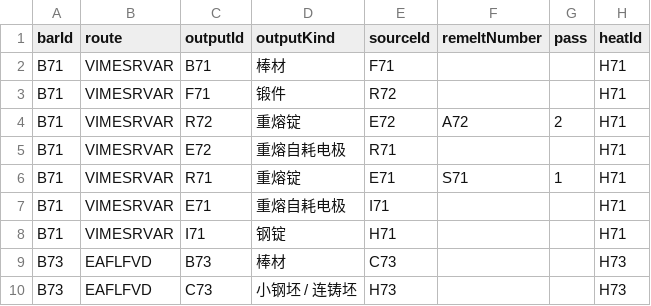
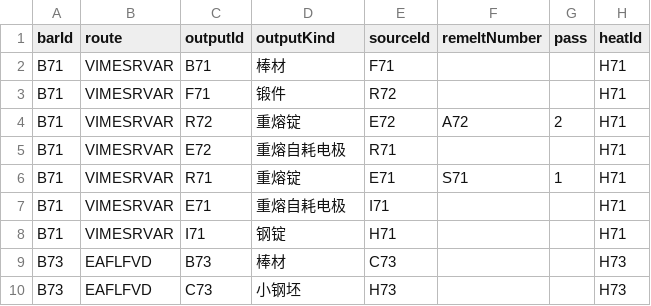
Before and after one commit to on-dotnet/ontology-platform, a CSV file: ontologies/steel/cq/special/cq01.csv, drawn as a sheet.

```diff
--- a/ontologies/steel/cq/special/cq01.csv
+++ b/ontologies/steel/cq/special/cq01.csv
@@ -9,2 +9,2 @@ B71,VIMESRVAR,I71,钢锭,H71,,,H71
 B73,EAFLFVD,B73,棒材,C73,,,H73
-B73,EAFLFVD,C73,小钢坯 / 连铸坯,H73,,,H73
+B73,EAFLFVD,C73,小钢坯,H73,,,H73
```
Also changed, not shown: ontologies/steel/cq/special/cq03.csv, 7 other files.
